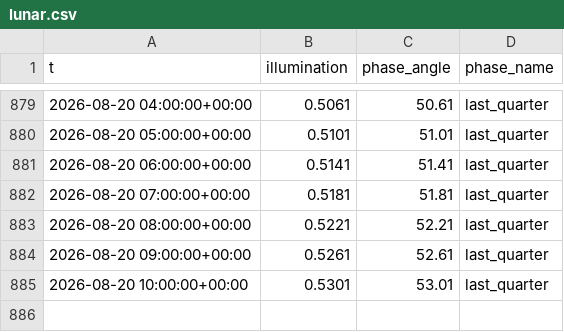
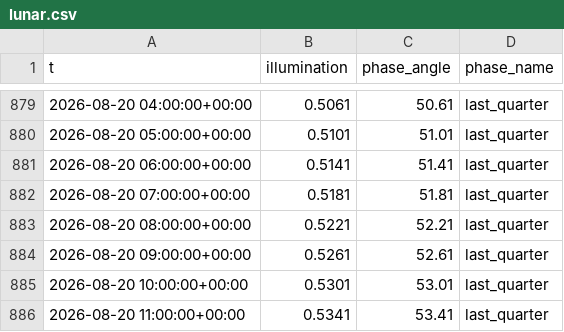
Before and after one commit to richardmhuse/do-not-hit-the-bridge-V2, a CSV file: data/raw/lunar.csv, drawn as a sheet; only a part is shown, gaps mark what is left out.

```diff
--- a/data/raw/lunar.csv
+++ b/data/raw/lunar.csv
@@ -885 +885,2 @@ t,illumination,phase_angle,phase_name
 2026-08-20 10:00:00+00:00,0.5301,53.01,last_quarter
+2026-08-20 11:00:00+00:00,0.5341,53.41,last_quarter
```
Also changed, not shown: data/processed/combined.csv, data/processed/forecast.csv, 39 other files.
